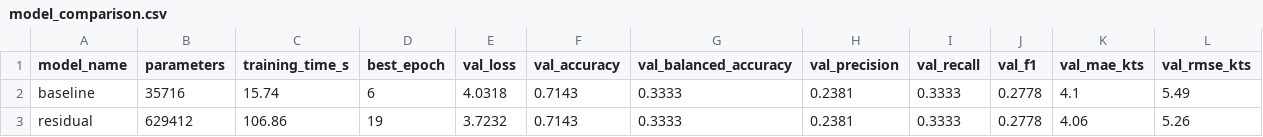
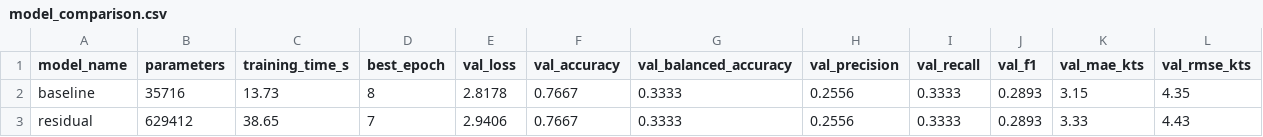
Before and after one commit to hanshikavelaga/cycloneai, a CSV file: reports/model_comparison.csv, drawn as a sheet.

```diff
--- a/reports/model_comparison.csv
+++ b/reports/model_comparison.csv
@@ -1,3 +1,3 @@
 model_name,parameters,training_time_s,best_epoch,val_loss,val_accuracy,val_balanced_accuracy,val_precision,val_recall,val_f1,val_mae_kts,val_rmse_kts
-baseline,35716,15.74,6,4.0318,0.7143,0.3333,0.2381,0.3333,0.2778,4.1,5.49
-residual,629412,106.86,19,3.7232,0.7143,0.3333,0.2381,0.3333,0.2778,4.06,5.26
+baseline,35716,13.73,8,2.8178,0.7667,0.3333,0.2556,0.3333,0.2893,3.15,4.35
+residual,629412,38.65,7,2.9406,0.7667,0.3333,0.2556,0.3333,0.2893,3.33,4.43
```
Also changed, not shown: reports/training_history_baseline.csv, reports/training_history_residual.csv, 6 other files.
